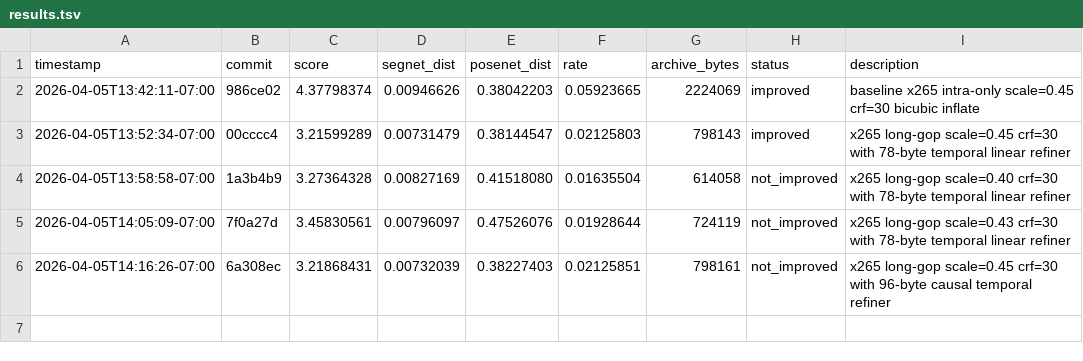
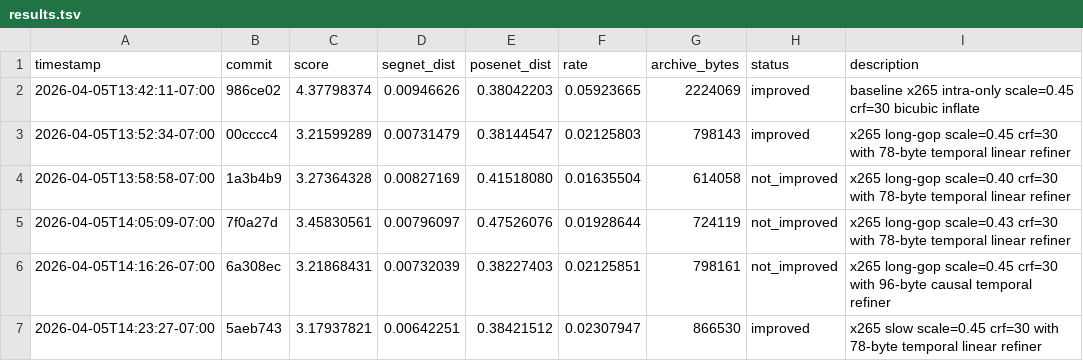
Before and after one commit to daulet/comma_video_compression_challenge, a TSV file: results.tsv, drawn as a sheet; the diff names each change by its address in the sheet, - before the commit and + after, or states it on an @@ line.

Commit message:
exp: improved score=3.1794 x265 slow + temporal refiner

```diff
--- a/results.tsv
+++ b/results.tsv
+row 7: 2026-04-05T14:23:27-07:00 | 5aeb743 | 3.17937821 | 0.00642251 | 0.38421512 | 0.02307947 | 866530 | improved | x265 slow scale=0.45 crf=30 with 78-byte temporal linear refiner
```
Also changed, not shown: 1 other file.
